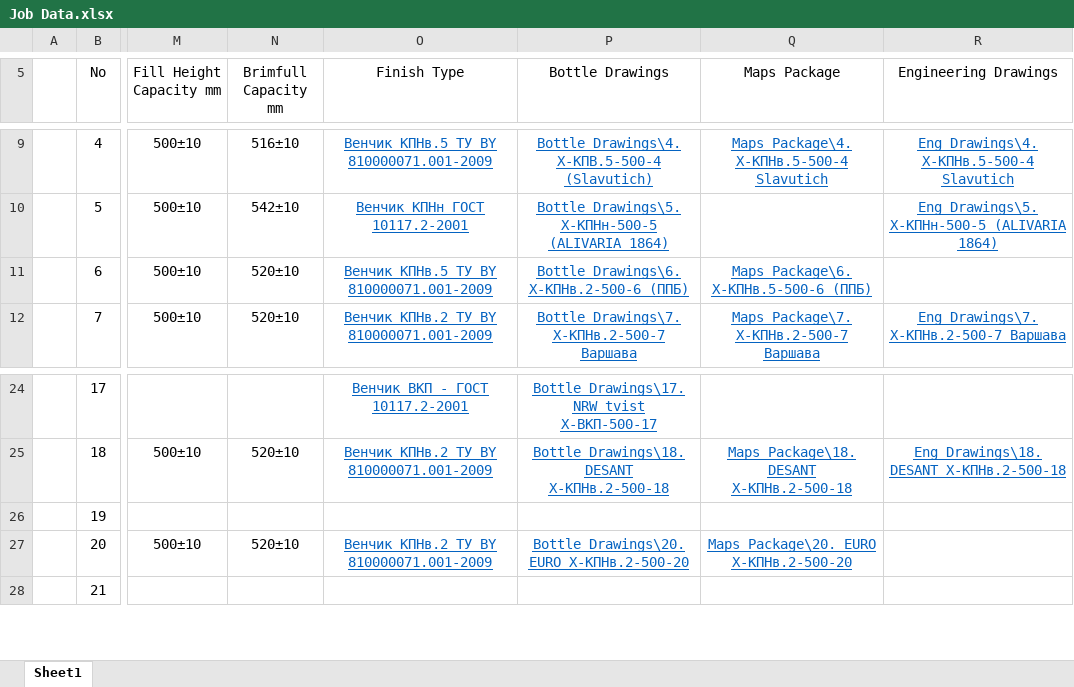
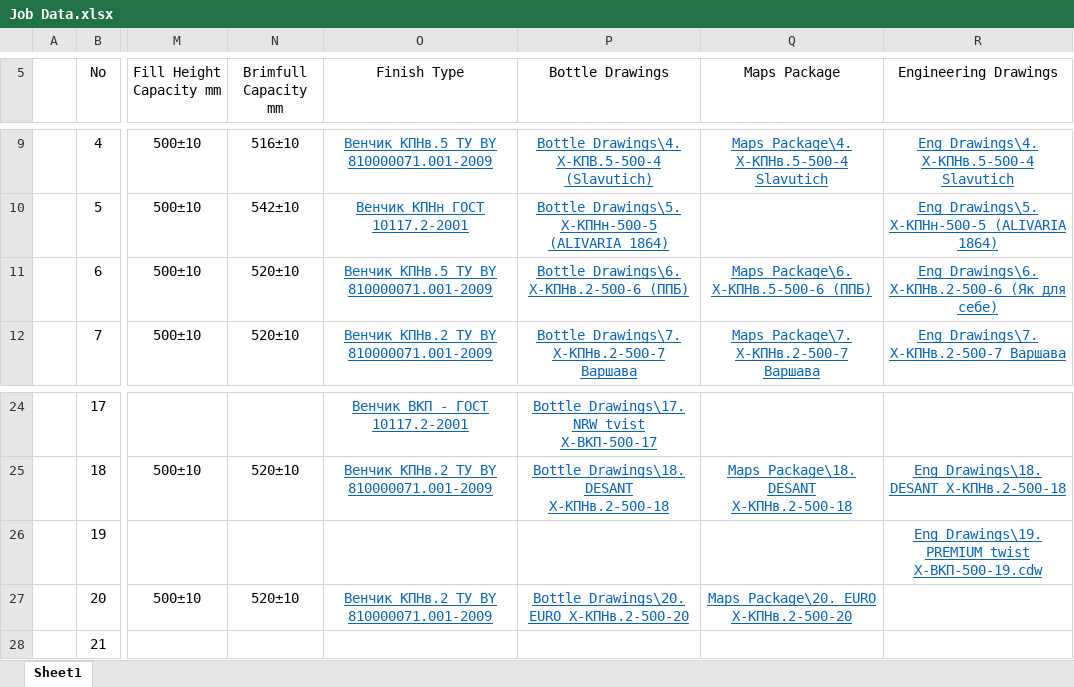
Before and after one commit to AliaksandrHaurylenka/job, an Excel workbook: Job Data.xlsx, sheet Sheet1, drawn as a sheet; only a part is shown, gaps mark what is left out; values as stored, in another font and other column widths than the file's, no borders; the diff names each change by its address in the sheet, - before the commit and + after, or states it on an @@ line.

```diff
--- a/Job Data.xlsx (sheet Sheet1)
+++ b/Job Data.xlsx (sheet Sheet1)
-R11 (Engineering Drawings): (empty)
+R11 (Engineering Drawings): Eng Drawings\6. Х-КПНв.2-500-6 (Як для себе)
-R26 (Engineering Drawings): (empty)
+R26 (Engineering Drawings): Eng Drawings\19. PREMIUM twist Х-ВКП-500-19.cdw
```
Also changed, not shown: 34 other files.
